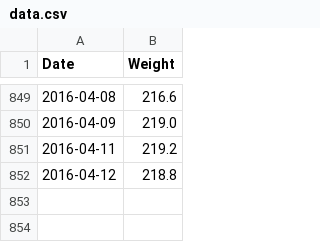
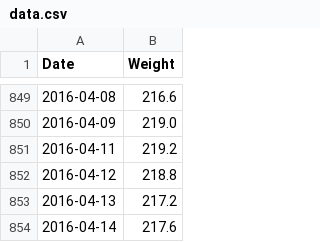
Before and after one commit to tomboo/weight, a CSV file: data/data.csv, drawn as a sheet; only a part is shown, gaps mark what is left out.

Commit message:
Ongoing

```diff
--- a/data/data.csv
+++ b/data/data.csv
@@ -852 +852,3 @@ Date,Weight
 2016-04-12,218.8
+2016-04-13,217.2
+2016-04-14,217.6
```
